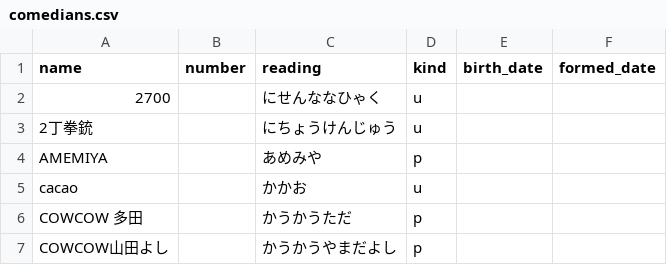
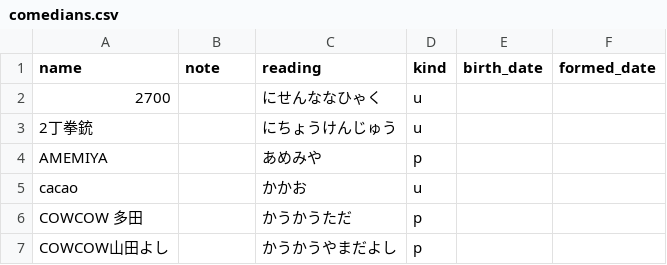
Before and after one commit to gmmtea/owarai-data, a CSV file: seed_csv/comedians.csv, drawn as a sheet; only a part is shown.

Commit message:
comedians.number -> note

```diff
--- a/seed_csv/comedians.csv
+++ b/seed_csv/comedians.csv
@@ -1,2 +1,2 @@
-name,number,reading,kind,birth_date,formed_date
+name,note,reading,kind,birth_date,formed_date
 2700,,にせんななひゃく,u,,
```
Also changed, not shown: seed_csv/final_results.csv, seed_csv/judge_scores.csv, 4 other files.
